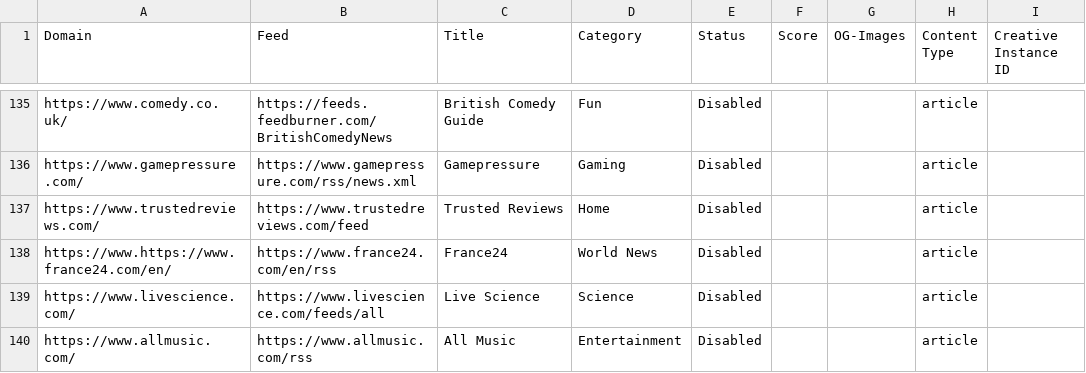
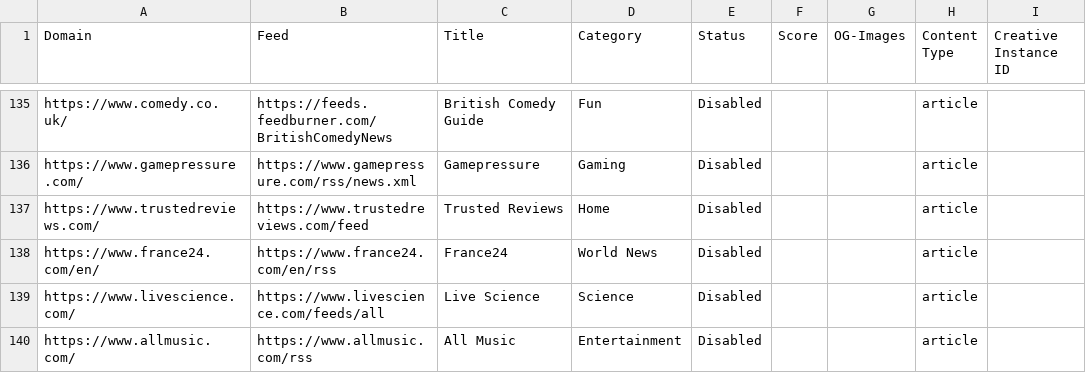
Before and after one commit to seanpm2001/news-aggregator, a CSV file: sources/sources.en_UK.csv, drawn as a sheet; only a part is shown, gaps mark what is left out; the diff names each change by its address in the sheet, - before the commit and + after, or states it on an @@ line.

```diff
--- a/sources/sources.en_UK.csv
+++ b/sources/sources.en_UK.csv
-A138 (Domain): https://www.https://www.france24.com/en/
+A138 (Domain): https://www.france24.com/en/
```
Also changed, not shown: sources/sources.pt_BR.csv, 12 other files.
